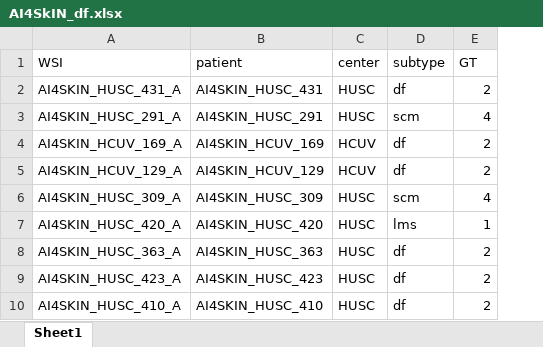
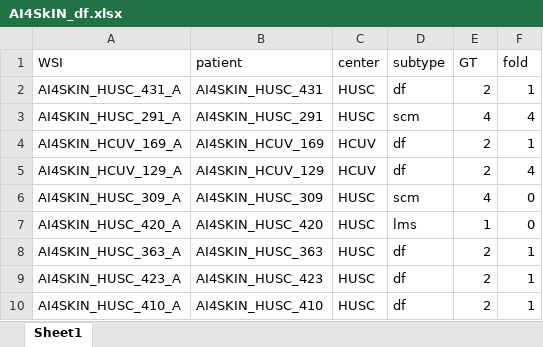
Before and after one commit to cvblab/AI4SkIN_leaderboard, an Excel workbook: AI4SkIN_df.xlsx, sheet Sheet1, drawn as a sheet; only a part is shown; values as stored, in another font and other column widths than the file's, no borders; the diff names each change by its address in the sheet, - before the commit and + after, or states it on an @@ line.

```diff
--- a/AI4SkIN_df.xlsx (sheet Sheet1)
+++ b/AI4SkIN_df.xlsx (sheet Sheet1)
+column F (fold), rows 2-10: 1 | 4 | 1 | 4 | 0 | 0 | 1 | 1 | 1
```
Also changed, not shown: 2 other files.
